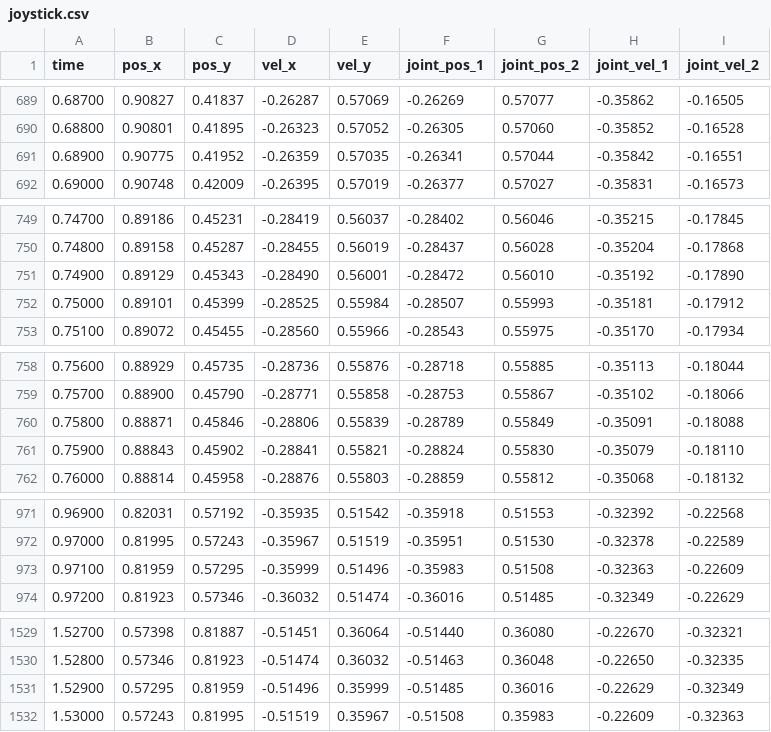
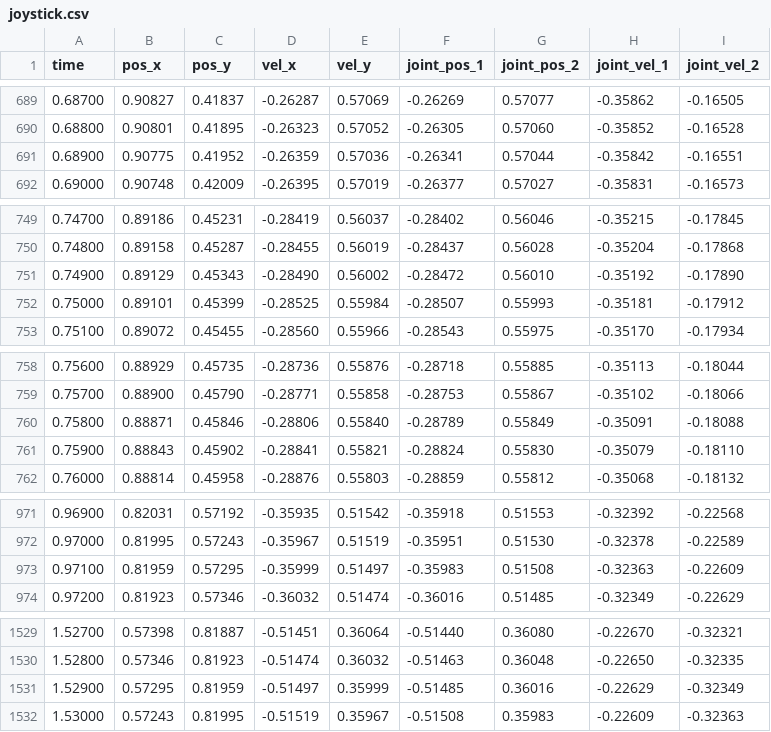
Before and after one commit to Neural-Instrumentation-Lab/arm_tracking, a CSV file: trajectories/joystick.csv, drawn as a sheet; only a part is shown, gaps mark what is left out; the diff covers the shown part only.

```diff
--- a/trajectories/joystick.csv
+++ b/trajectories/joystick.csv
@@ -690,3 +690,3 @@ time,pos_x,pos_y,vel_x,vel_y,joint_pos_1,joint_pos_2,joint_vel_1,joint_vel_2
 0.68800,0.90801,0.41895,-0.26323,0.57052,-0.26305,0.57060,-0.35852,-0.16528
-0.68900,0.90775,0.41952,-0.26359,0.57035,-0.26341,0.57044,-0.35842,-0.16551
+0.68900,0.90775,0.41952,-0.26359,0.57036,-0.26341,0.57044,-0.35842,-0.16551
 0.69000,0.90748,0.42009,-0.26395,0.57019,-0.26377,0.57027,-0.35831,-0.16573
@@ -750,3 +750,3 @@ time,pos_x,pos_y,vel_x,vel_y,joint_pos_1,joint_pos_2,joint_vel_1,joint_vel_2
 0.74800,0.89158,0.45287,-0.28455,0.56019,-0.28437,0.56028,-0.35204,-0.17868
-0.74900,0.89129,0.45343,-0.28490,0.56001,-0.28472,0.56010,-0.35192,-0.17890
+0.74900,0.89129,0.45343,-0.28490,0.56002,-0.28472,0.56010,-0.35192,-0.17890
 0.75000,0.89101,0.45399,-0.28525,0.55984,-0.28507,0.55993,-0.35181,-0.17912
@@ -759,3 +759,3 @@ time,pos_x,pos_y,vel_x,vel_y,joint_pos_1,joint_pos_2,joint_vel_1,joint_vel_2
 0.75700,0.88900,0.45790,-0.28771,0.55858,-0.28753,0.55867,-0.35102,-0.18066
-0.75800,0.88871,0.45846,-0.28806,0.55839,-0.28789,0.55849,-0.35091,-0.18088
+0.75800,0.88871,0.45846,-0.28806,0.55840,-0.28789,0.55849,-0.35091,-0.18088
 0.75900,0.88843,0.45902,-0.28841,0.55821,-0.28824,0.55830,-0.35079,-0.18110
@@ -972,3 +972,3 @@ time,pos_x,pos_y,vel_x,vel_y,joint_pos_1,joint_pos_2,joint_vel_1,joint_vel_2
 0.97000,0.81995,0.57243,-0.35967,0.51519,-0.35951,0.51530,-0.32378,-0.22589
-0.97100,0.81959,0.57295,-0.35999,0.51496,-0.35983,0.51508,-0.32363,-0.22609
+0.97100,0.81959,0.57295,-0.35999,0.51497,-0.35983,0.51508,-0.32363,-0.22609
 0.97200,0.81923,0.57346,-0.36032,0.51474,-0.36016,0.51485,-0.32349,-0.22629
@@ -1530,3 +1530,3 @@ time,pos_x,pos_y,vel_x,vel_y,joint_pos_1,joint_pos_2,joint_vel_1,joint_vel_2
 1.52800,0.57346,0.81923,-0.51474,0.36032,-0.51463,0.36048,-0.22650,-0.32335
-1.52900,0.57295,0.81959,-0.51496,0.35999,-0.51485,0.36016,-0.22629,-0.32349
+1.52900,0.57295,0.81959,-0.51497,0.35999,-0.51485,0.36016,-0.22629,-0.32349
 1.53000,0.57243,0.81995,-0.51519,0.35967,-0.51508,0.35983,-0.22609,-0.32363
```
Also changed, not shown: 62 edited cells elsewhere in this file, 5 other files.
